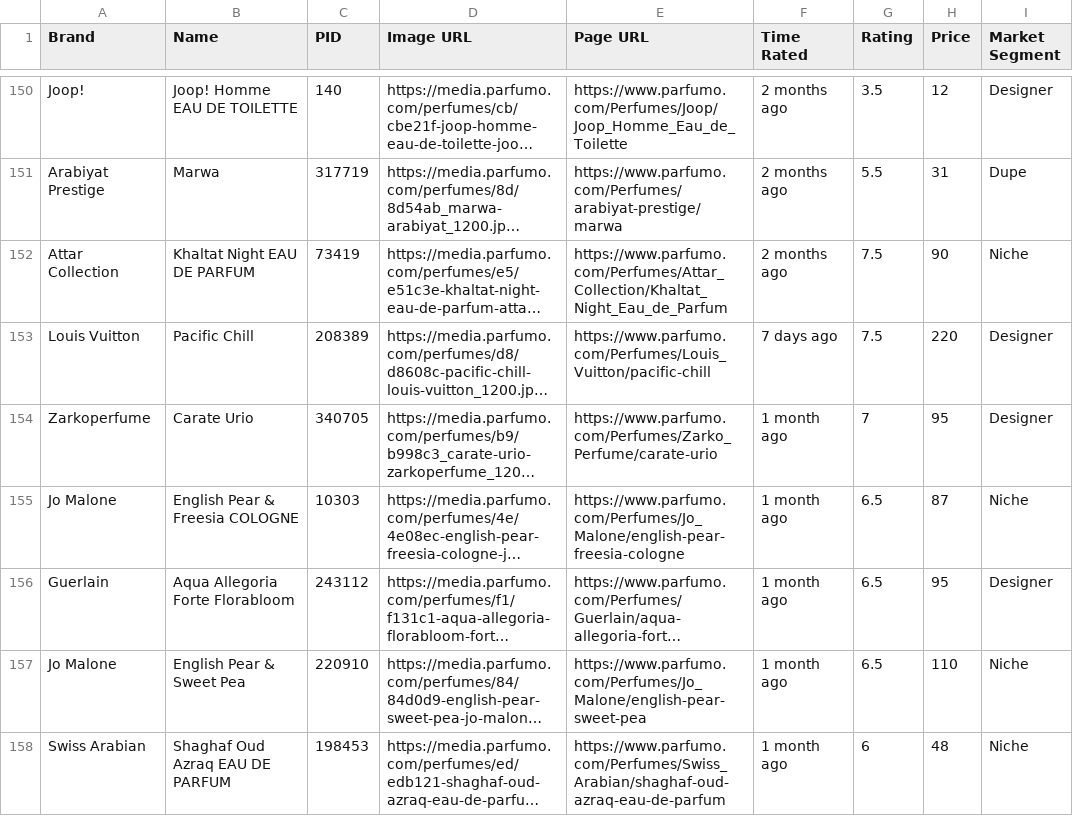
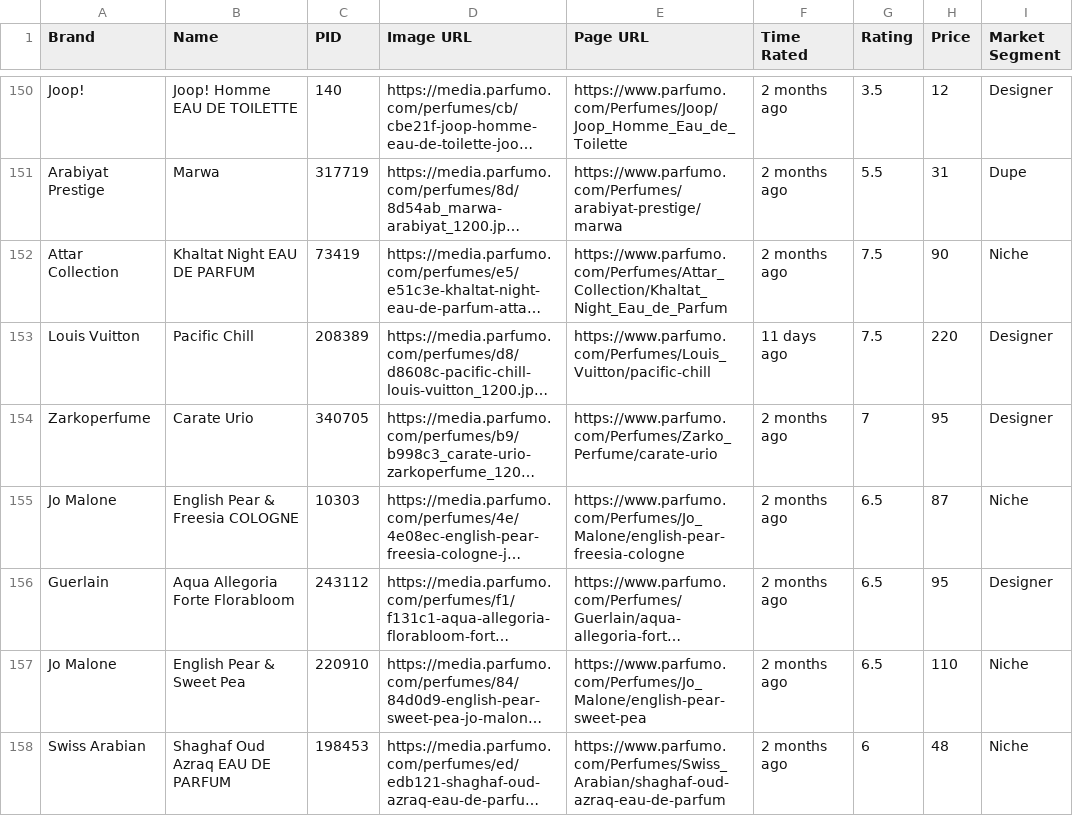
Before and after one commit to NikitaMGrimm/my-fragrance-ratings, a CSV file: public/constants.csv, drawn as a sheet; only a part is shown, gaps mark what is left out; long unchanged cells end in …; the diff covers the shown part only; the diff names each change by its address in the sheet, - before the commit and + after, or states it on an @@ line.

```diff
--- a/public/constants.csv
+++ b/public/constants.csv
-F153 (Time Rated): 7 days ago
+F153 (Time Rated): 11 days ago
-F154:F158 (Time Rated): 1 month ago
+F154:F158 (Time Rated): 2 months ago
```
Also changed, not shown: 10 added rows and 59 edited cells elsewhere in this file, 10 other files.
